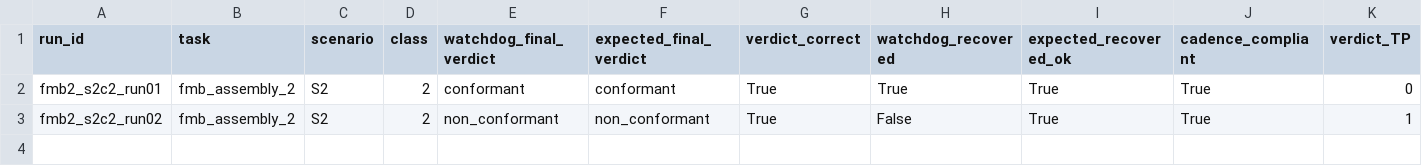
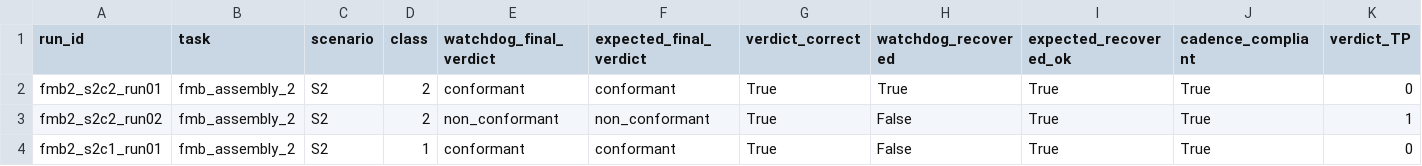
Before and after one commit to mohammadnsr1/WatchDog_V1, a CSV file: paper_results/batches/S2/raw/results.csv, drawn as a sheet; only a part is shown; rows hold the shown columns only; the diff names each change by its address in the sheet, - before the commit and + after, or states it on an @@ line.

```diff
--- a/paper_results/batches/S2/raw/results.csv
+++ b/paper_results/batches/S2/raw/results.csv
+row 4: fmb2_s2c1_run01 | fmb_assembly_2 | S2 | 1 | conformant | conformant | True | False | True | True | 0
```
Also changed, not shown: paper_results/batches/S2/raw/observation_results.csv, 3 other files.
